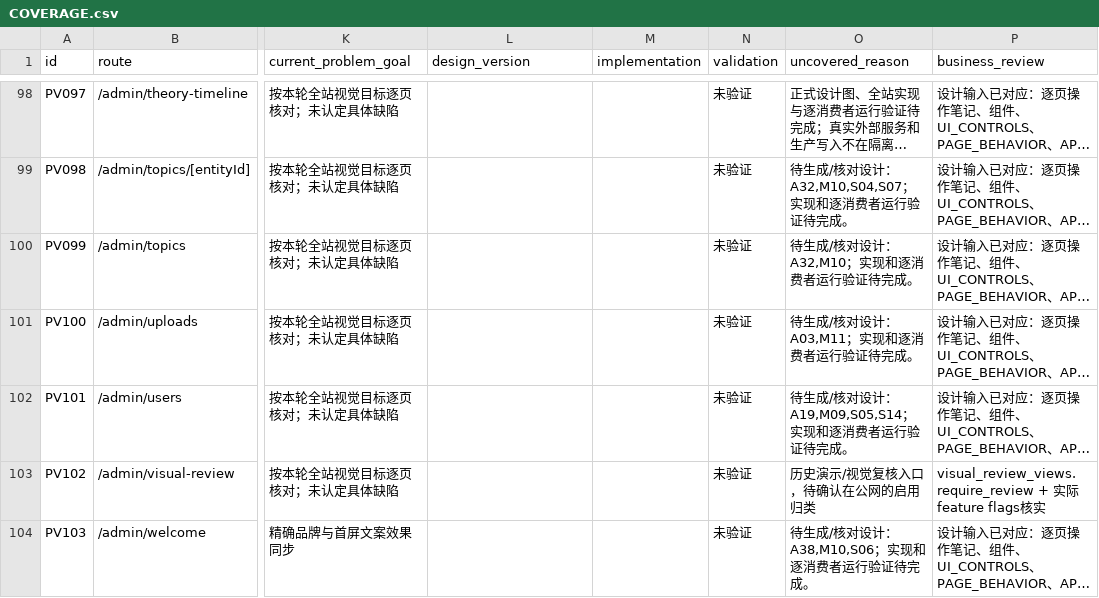
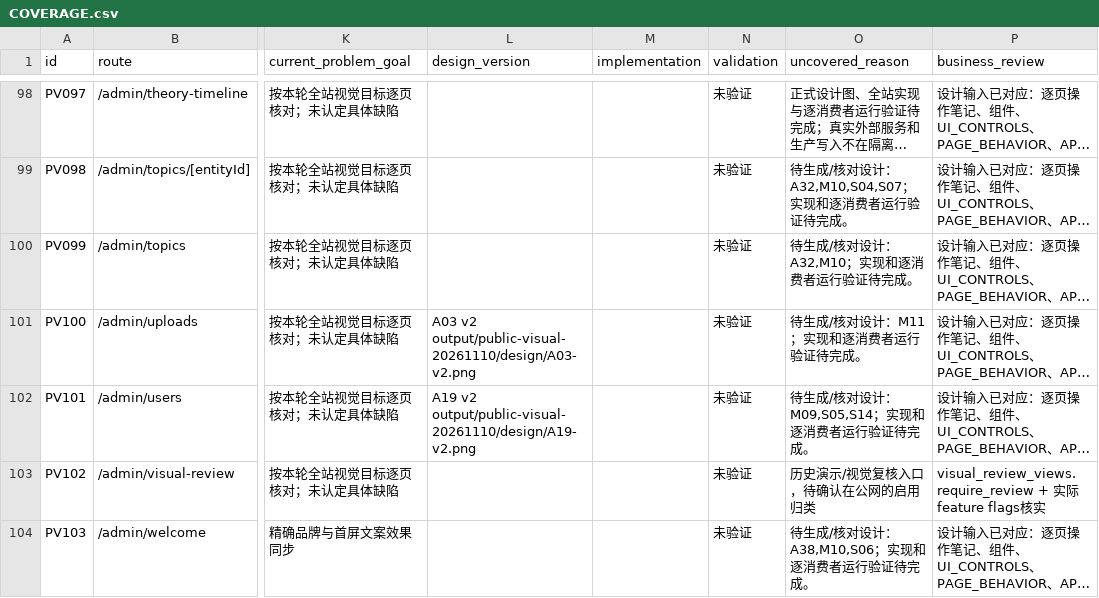
Before and after one commit to WinstonMo0807/social-theory-library, a CSV file: docs/stl4/public-visual-20261110/COVERAGE.csv, drawn as a sheet; only a part is shown, gaps mark what is left out; long unchanged cells end in …; the diff covers the shown part only; the diff names each change by its address in the sheet, - before the commit and + after, or states it on an @@ line.

Commit message:
Record admin design review and lock user-approved brand and navigation

```diff
--- a/docs/stl4/public-visual-20261110/COVERAGE.csv
+++ b/docs/stl4/public-visual-20261110/COVERAGE.csv
-L101 (design_version): (empty)
+L101 (design_version): A03 v2 output/public-visual-20261110/design/A03-v2.png
-O101 (uncovered_reason): 待生成/核对设计：A03,M11；实现和逐消费者运行验证待完成。
+O101 (uncovered_reason): 待生成/核对设计：M11；实现和逐消费者运行验证待完成。
-L102 (design_version): (empty)
+L102 (design_version): A19 v2 output/public-visual-20261110/design/A19-v2.png
-O102 (uncovered_reason): 待生成/核对设计：A19,M09,S05,S14；实现和逐消费者运行验证待完成。
+O102 (uncovered_reason): 待生成/核对设计：M09,S05,S14；实现和逐消费者运行验证待完成。
```
Also changed, not shown: 52 edited cells elsewhere in this file, 13 other files.
